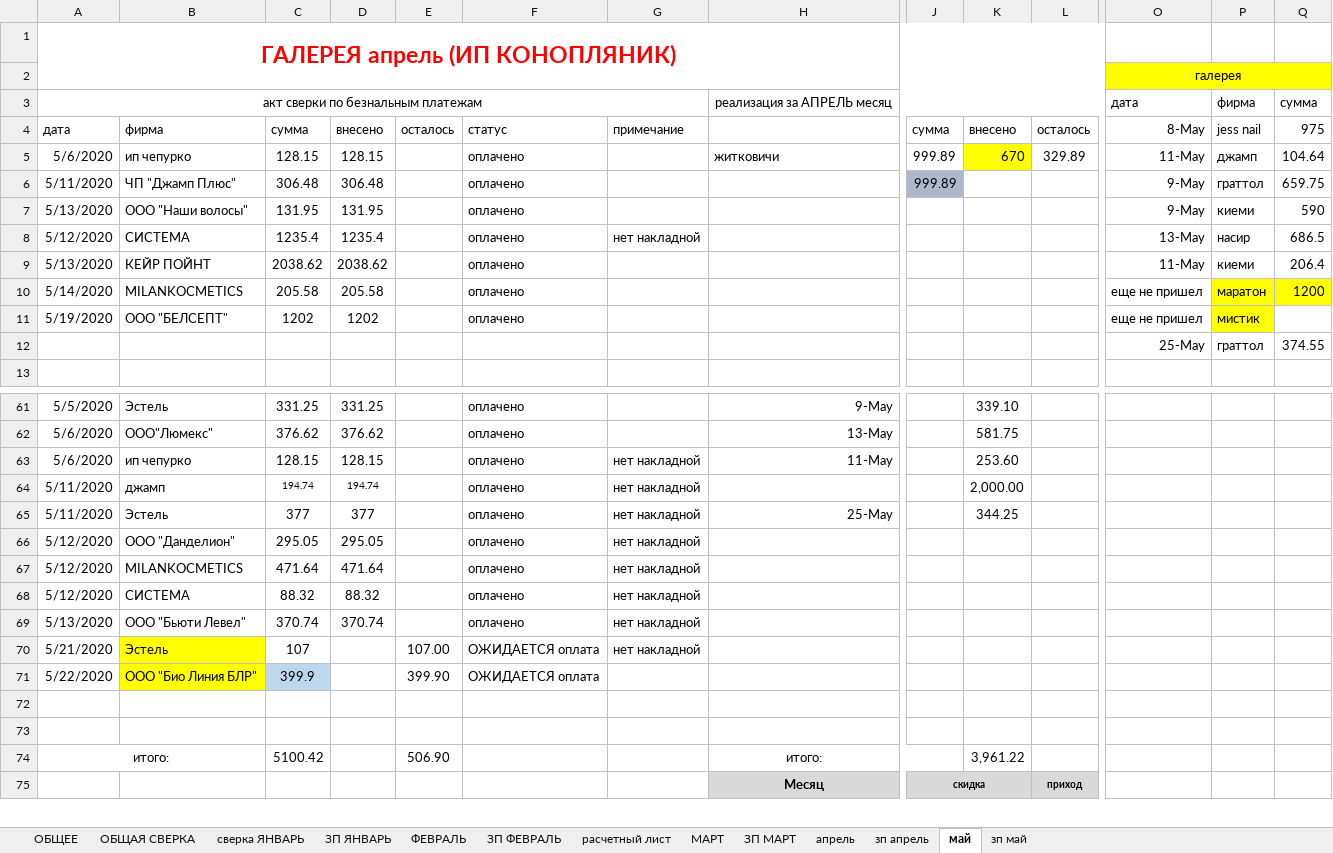
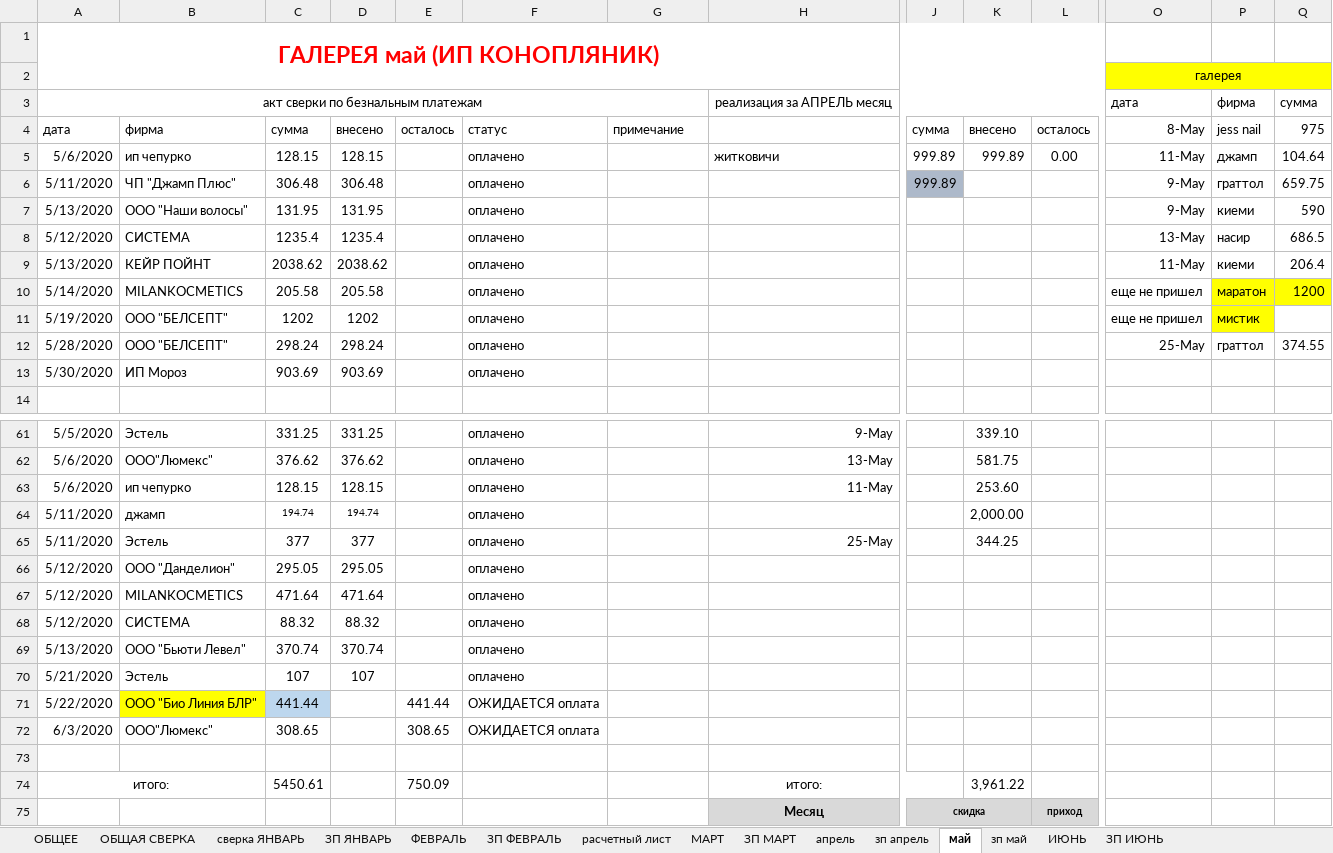
Before and after one commit to vitalusdza/lucky-lady, an Excel workbook: LUCKY LADY (1).xlsx, sheet май, drawn as a sheet; only a part is shown, gaps mark what is left out; values as stored, in another font and other column widths than the file's, no borders; charts and pictures not drawn; removed rows and columns are numbered as before the commit, all else as after; rows hold the shown columns only; the diff covers the shown part only; the diff names each change by its address in the sheet, - before the commit and + after, or states it on an @@ line.

```diff
--- a/LUCKY LADY (1).xlsx (sheet май)
+++ b/LUCKY LADY (1).xlsx (sheet май)
+sheet tab: ИЮНЬ
+sheet tab: ЗП ИЮНЬ
-A1: ГАЛЕРЕЯ апрель (ИП КОНОПЛЯНИК)
+A1: ГАЛЕРЕЯ май (ИП КОНОПЛЯНИК)
-K5: 670
+K5: 999.89
-K5 fill: #FFFF00
+K5 fill: none
-L5: 329.89
+L5: 0.00
-G8: нет накладной
+G8: (empty)
-row 12:  |  |  |  |  |  |  |  |  |  |  | 25-May | граттол | 374.55
+row 12: 5/28/2020 | ООО "БЕЛСЕПТ" | 298.24 | 298.24 |  | оплачено |  |  |  |  |  | 25-May | граттол | 374.55
+row 13: 5/30/2020 | ИП Мороз | 903.69 | 903.69 |  | оплачено
-G63:G70: нет накладной
+G63:G70: (empty)
-B70 fill: #FFFF00
+B70 fill: none
-D70: (empty)
+D70: 107
-E70: 107.00
+E70: (empty)
-F70: ОЖИДАЕТСЯ оплата
+F70: оплачено
-C71: 399.9
+C71: 441.44
-E71: 399.90
+E71: 441.44
+row 72: 6/3/2020 | ООО"Люмекс" | 308.65 |  | 308.65 | ОЖИДАЕТСЯ оплата
-row 73: (empty)
-C74: 5100.42
+C74: 5450.61
-E74: 506.90
+E74: 750.09
```
Also changed, not shown: 2 added rows, 3 removed rows, 13 edited cells and cell formats elsewhere in this sheet, sheet зп май, sheet ОБЩЕЕ, formulas that keep their value, hidden cells, charts or pictures.
